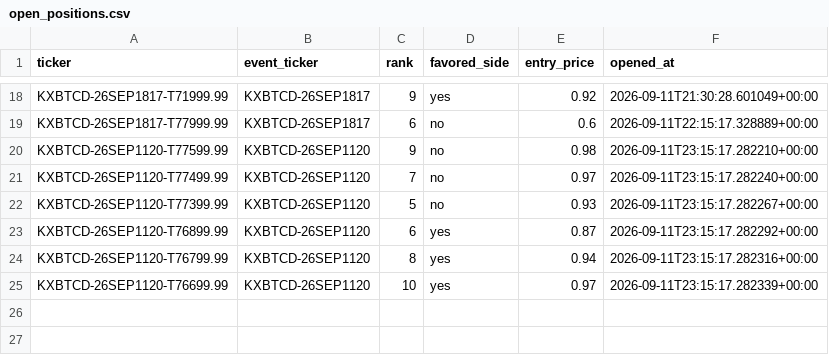
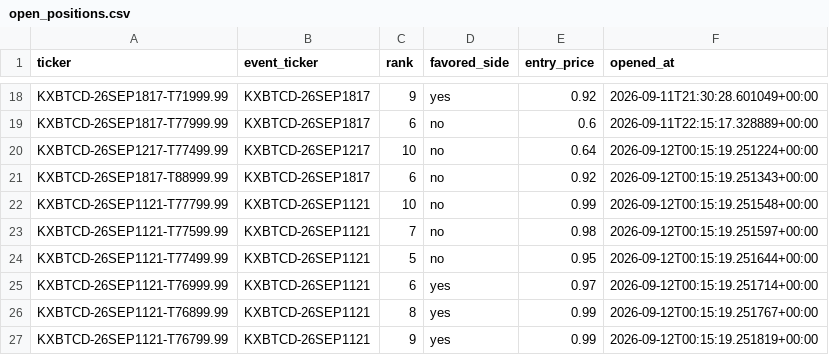
Before and after one commit to Prinxe-crypto/kxbtcd-midrank-bot, a CSV file: open_positions.csv, drawn as a sheet; only a part is shown, gaps mark what is left out.

```diff
--- a/open_positions.csv
+++ b/open_positions.csv
@@ -19,7 +19,9 @@ KXBTCD-26SEP1817-T71999.99,KXBTCD-26SEP1817,9,yes,0.92,2026-09-11T21:30:28.60104
 KXBTCD-26SEP1817-T77999.99,KXBTCD-26SEP1817,6,no,0.6,2026-09-11T22:15:17.328889+00:00
-KXBTCD-26SEP1120-T77599.99,KXBTCD-26SEP1120,9,no,0.98,2026-09-11T23:15:17.282210+00:00
-KXBTCD-26SEP1120-T77499.99,KXBTCD-26SEP1120,7,no,0.97,2026-09-11T23:15:17.282240+00:00
-KXBTCD-26SEP1120-T77399.99,KXBTCD-26SEP1120,5,no,0.93,2026-09-11T23:15:17.282267+00:00
-KXBTCD-26SEP1120-T76899.99,KXBTCD-26SEP1120,6,yes,0.87,2026-09-11T23:15:17.282292+00:00
-KXBTCD-26SEP1120-T76799.99,KXBTCD-26SEP1120,8,yes,0.94,2026-09-11T23:15:17.282316+00:00
-KXBTCD-26SEP1120-T76699.99,KXBTCD-26SEP1120,10,yes,0.97,2026-09-11T23:15:17.282339+00:00
+KXBTCD-26SEP1217-T77499.99,KXBTCD-26SEP1217,10,no,0.64,2026-09-12T00:15:19.251224+00:00
+KXBTCD-26SEP1817-T88999.99,KXBTCD-26SEP1817,6,no,0.92,2026-09-12T00:15:19.251343+00:00
+KXBTCD-26SEP1121-T77799.99,KXBTCD-26SEP1121,10,no,0.99,2026-09-12T00:15:19.251548+00:00
+KXBTCD-26SEP1121-T77599.99,KXBTCD-26SEP1121,7,no,0.98,2026-09-12T00:15:19.251597+00:00
+KXBTCD-26SEP1121-T77499.99,KXBTCD-26SEP1121,5,no,0.95,2026-09-12T00:15:19.251644+00:00
+KXBTCD-26SEP1121-T76999.99,KXBTCD-26SEP1121,6,yes,0.97,2026-09-12T00:15:19.251714+00:00
+KXBTCD-26SEP1121-T76899.99,KXBTCD-26SEP1121,8,yes,0.99,2026-09-12T00:15:19.251767+00:00
+KXBTCD-26SEP1121-T76799.99,KXBTCD-26SEP1121,9,yes,0.99,2026-09-12T00:15:19.251819+00:00
```
Also changed, not shown: closed_positions.csv.
